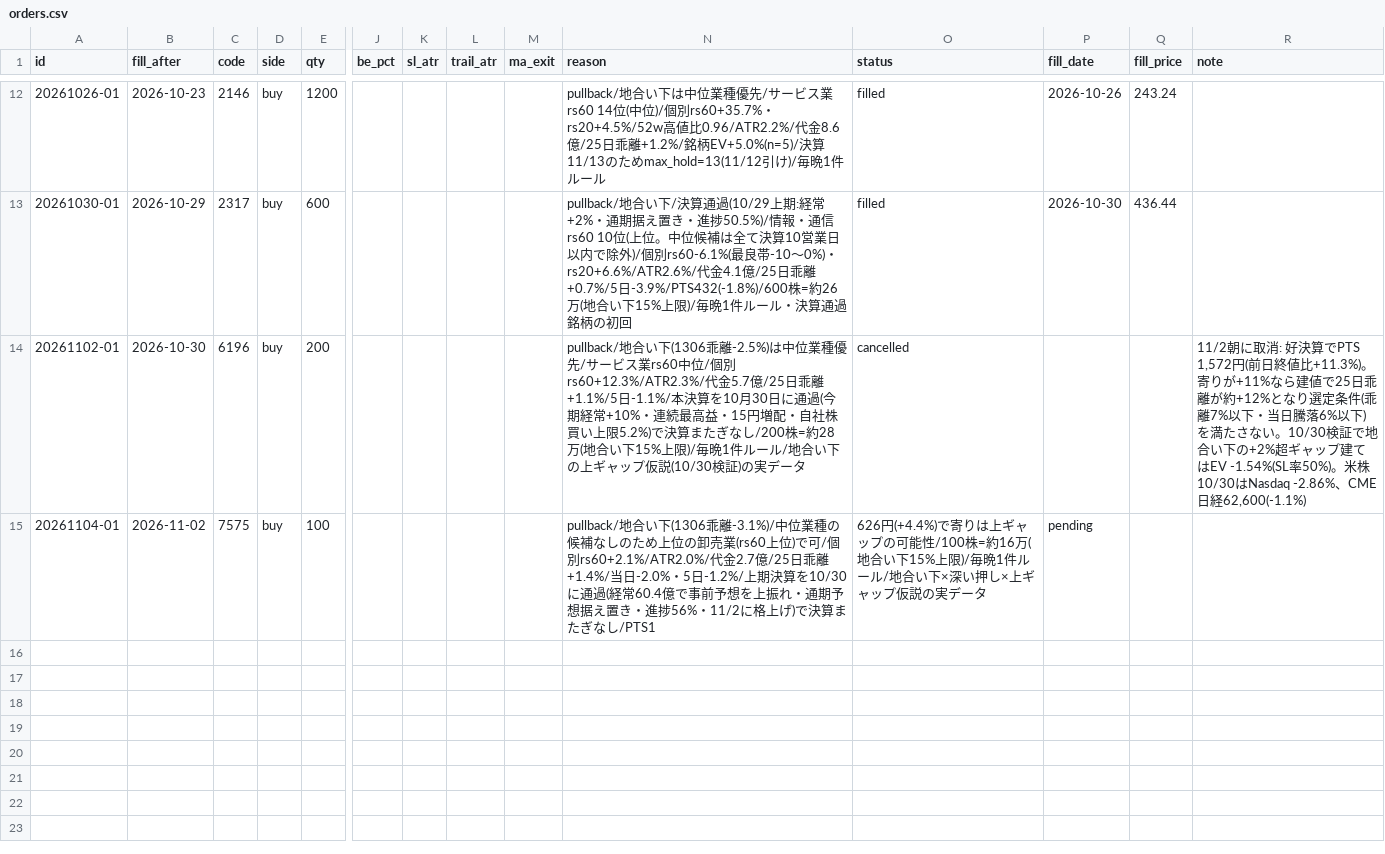
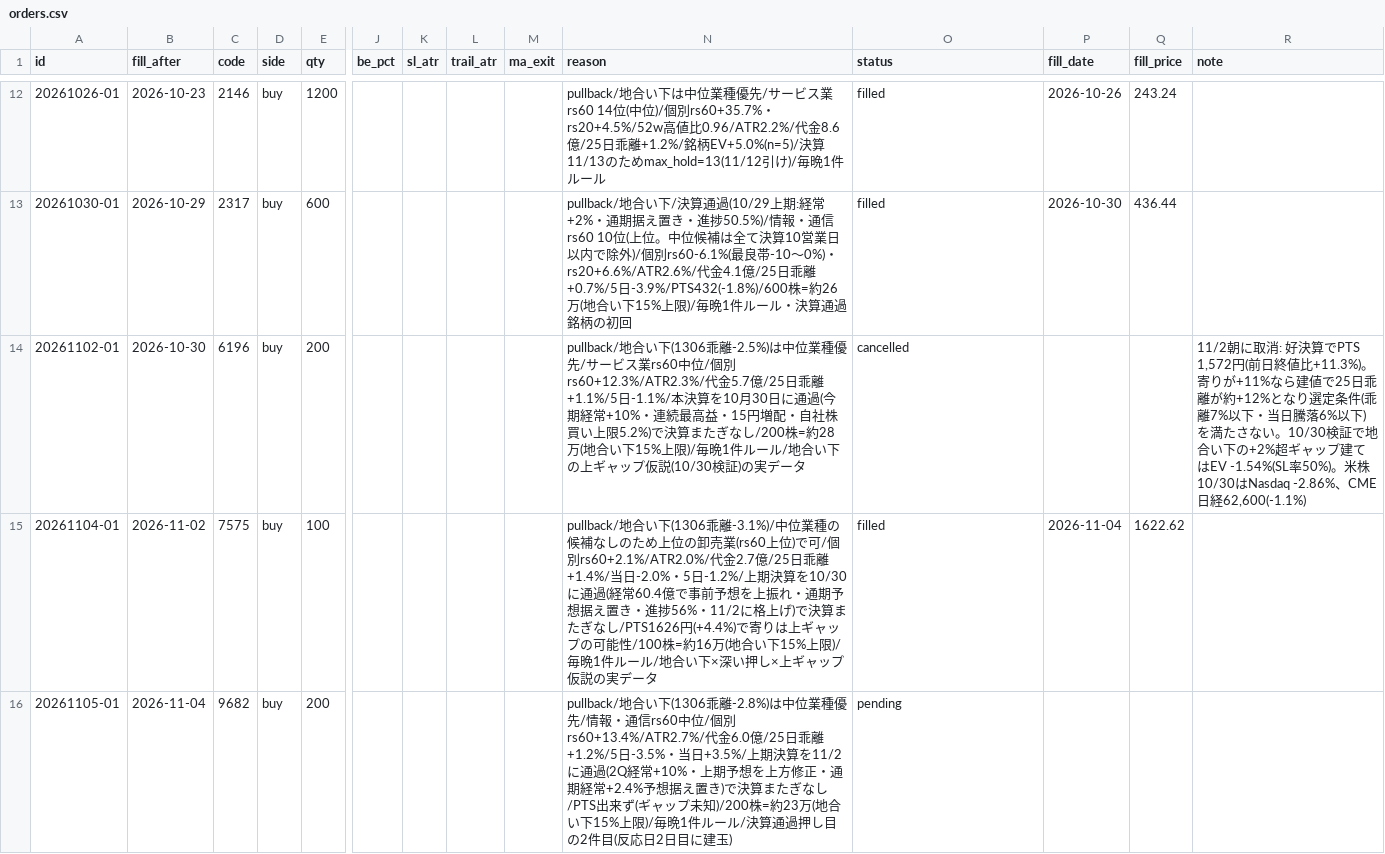
Before and after one commit to hiratora/stock-analysis, a CSV file: paper/orders.csv, drawn as a sheet; only a part is shown, gaps mark what is left out; rows hold the shown columns only; the diff names each change by its address in the sheet, - before the commit and + after, or states it on an @@ line.

```diff
--- a/paper/orders.csv
+++ b/paper/orders.csv
-N15 (reason): …たぎなし/PTS1
+N15 (reason): …たぎなし/PTS1626円(+4.4%)で寄りは上ギャップの可能性/100株=約16万(地合い下15%上限)/毎晩1件ルール/地合い下×深い押し×上ギャップ仮説の実データ
-O15 (status): 626円(+4.4%)で寄りは上ギャップの可能性/100株=約16万(地合い下15%上限)/毎晩1件ルール/地合い下×深い押し×上ギャップ仮説の実データ
+O15 (status): filled
-P15 (fill_date): pending
+P15 (fill_date): 2026-11-04
-Q15 (fill_price): (empty)
+Q15 (fill_price): 1622.62
+row 16: 20261105-01 | 2026-11-04 | 9682 | buy | 200 |  |  |  |  | pullback/地合い下(1306乖離-2.8%)は中位業種優先/情報・通信rs60中位/個別rs60+13.4%/ATR2.7%/代金6.0億/25日乖離+1.2%/5日-3.5%・当日+3.5%/上期決算を11/2に通過(2Q経常+10%・上期予想を上方修正・通期経常+2.4%予想据え置き)で決算またぎなし/PTS出来ず(ギャップ未知)/200株=約23万(地合い下15%上限)/毎晩1件ルール/決算通過押し目の2件目(反応日2日目に建玉) | pending
```
Also changed, not shown: outputs/latest/events.csv, outputs/latest/ichimoku.csv, 24 other files.
